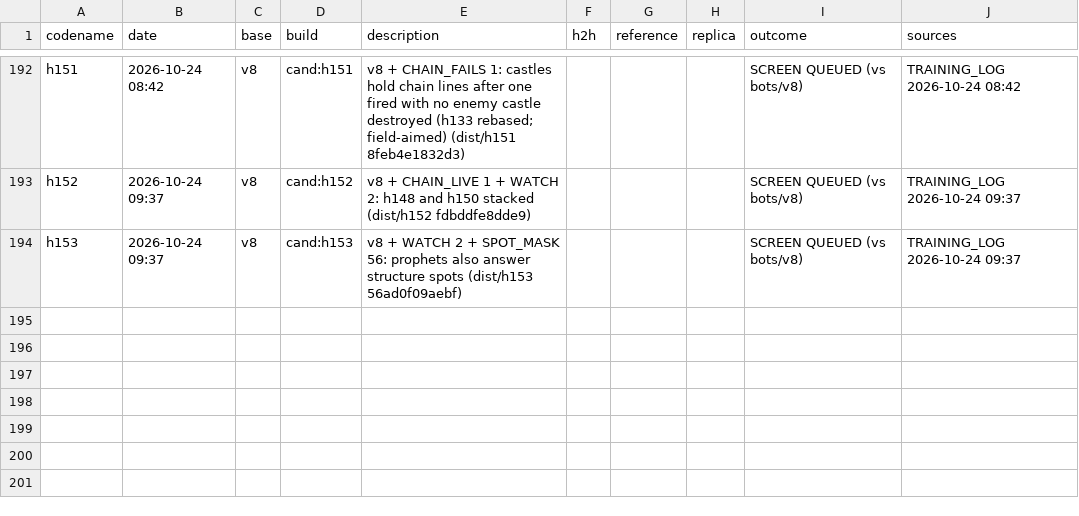
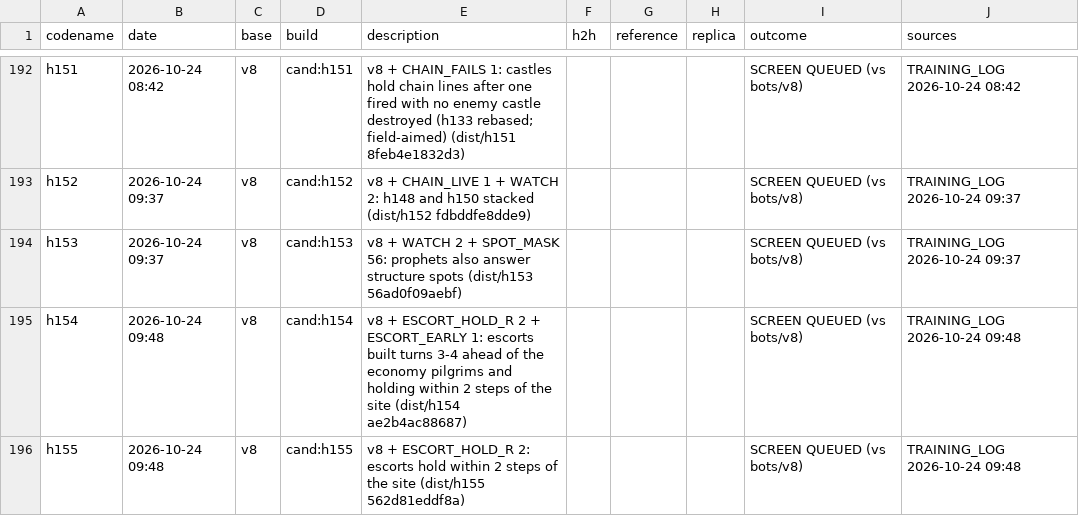
Before and after one commit to terryvanbelle/battlecode19-vibe, a CSV file: progress/attempts.csv, drawn as a sheet; only a part is shown, gaps mark what is left out; the diff names each change by its address in the sheet, - before the commit and + after, or states it on an @@ line.

```diff
--- a/progress/attempts.csv
+++ b/progress/attempts.csv
+row 195: h154 | 2026-10-24 09:48 | v8 | cand:h154 | v8 + ESCORT_HOLD_R 2 + ESCORT_EARLY 1: escorts built turns 3-4 ahead of the economy pilgrims and holding within 2 steps of the site (dist/h154 ae2b4ac88687) |  |  |  | SCREEN QUEUED (vs bots/v8) | TRAINING_LOG 2026-10-24 09:48
+row 196: h155 | 2026-10-24 09:48 | v8 | cand:h155 | v8 + ESCORT_HOLD_R 2: escorts hold within 2 steps of the site (dist/h155 562d81eddf8a) |  |  |  | SCREEN QUEUED (vs bots/v8) | TRAINING_LOG 2026-10-24 09:48
```
Also changed, not shown: 7 other files.
